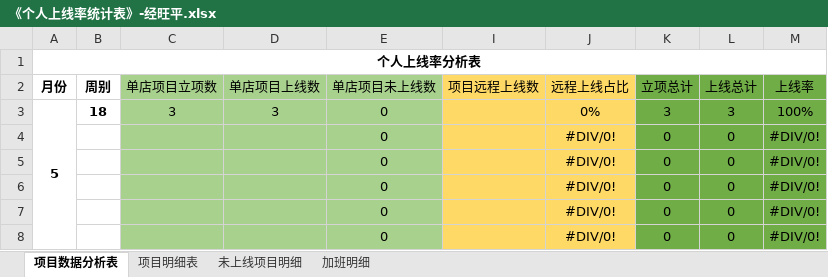
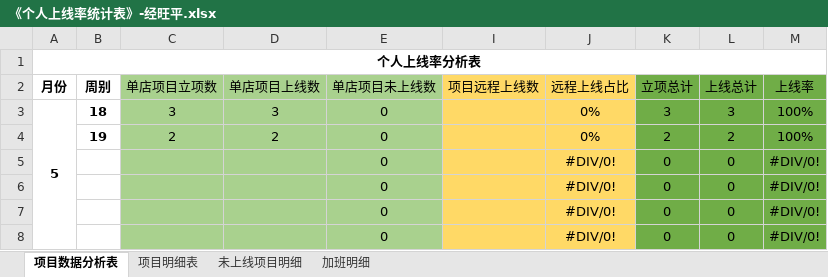
Before and after one commit to zhanglei601396810/NanJing, an Excel workbook: 周数据/《个人上线率统计表》-经旺平.xlsx, sheet 项目数据分析表, drawn as a sheet; values as stored, in another font and other column widths than the file's, no borders; removed rows and columns are numbered as before the commit, all else as after; the diff names each change by its address in the sheet, - before the commit and + after, or states it on an @@ line.

```diff
--- a/周数据/《个人上线率统计表》-经旺平.xlsx (sheet 项目数据分析表)
+++ b/周数据/《个人上线率统计表》-经旺平.xlsx (sheet 项目数据分析表)
-row 4:  |  |  |  | 0 |  | #DIV/0! | 0 | 0 | #DIV/0!
+row 4:  | 19 | 2 | 2 | 0 |  | 0% | 2 | 2 | 100%
```
Also changed, not shown: sheet 项目明细表.
